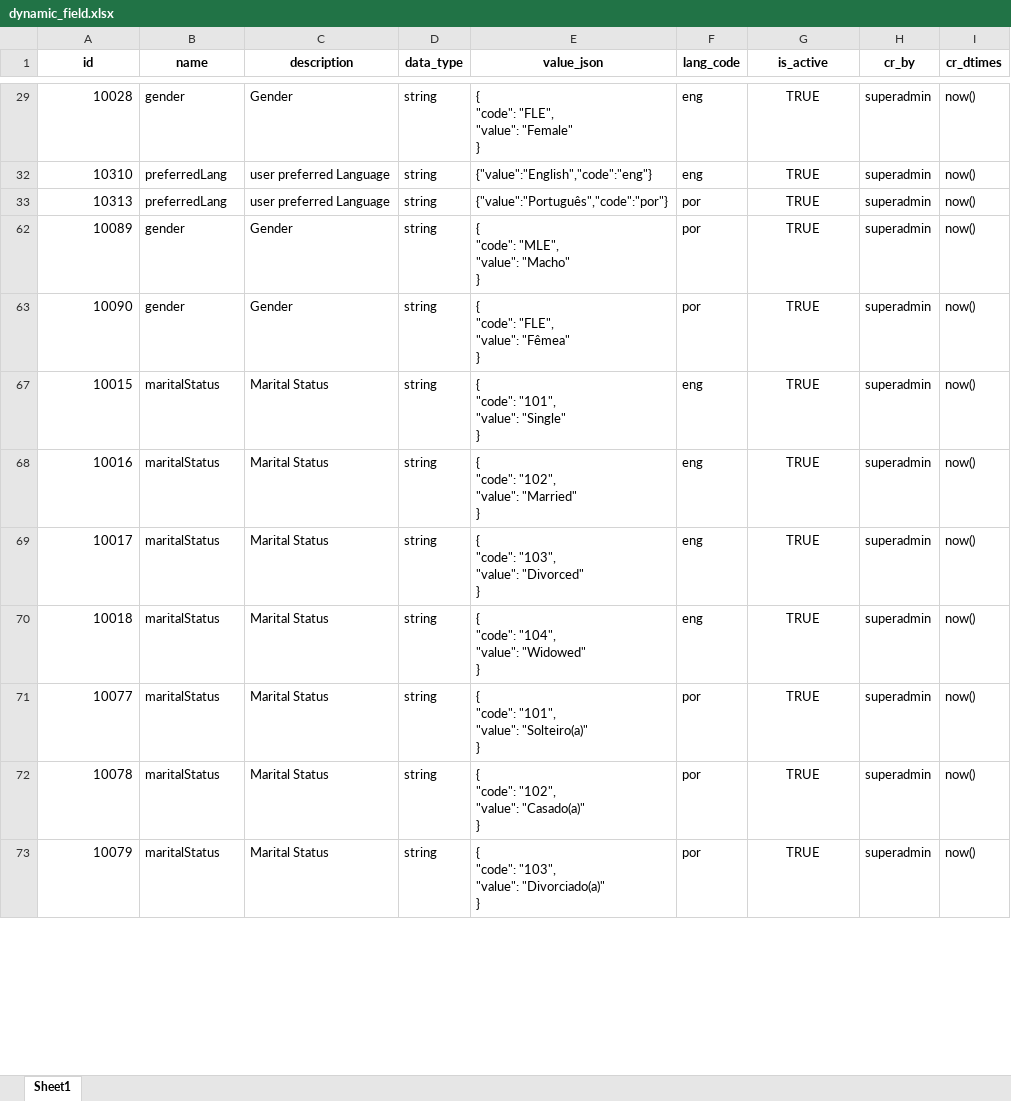
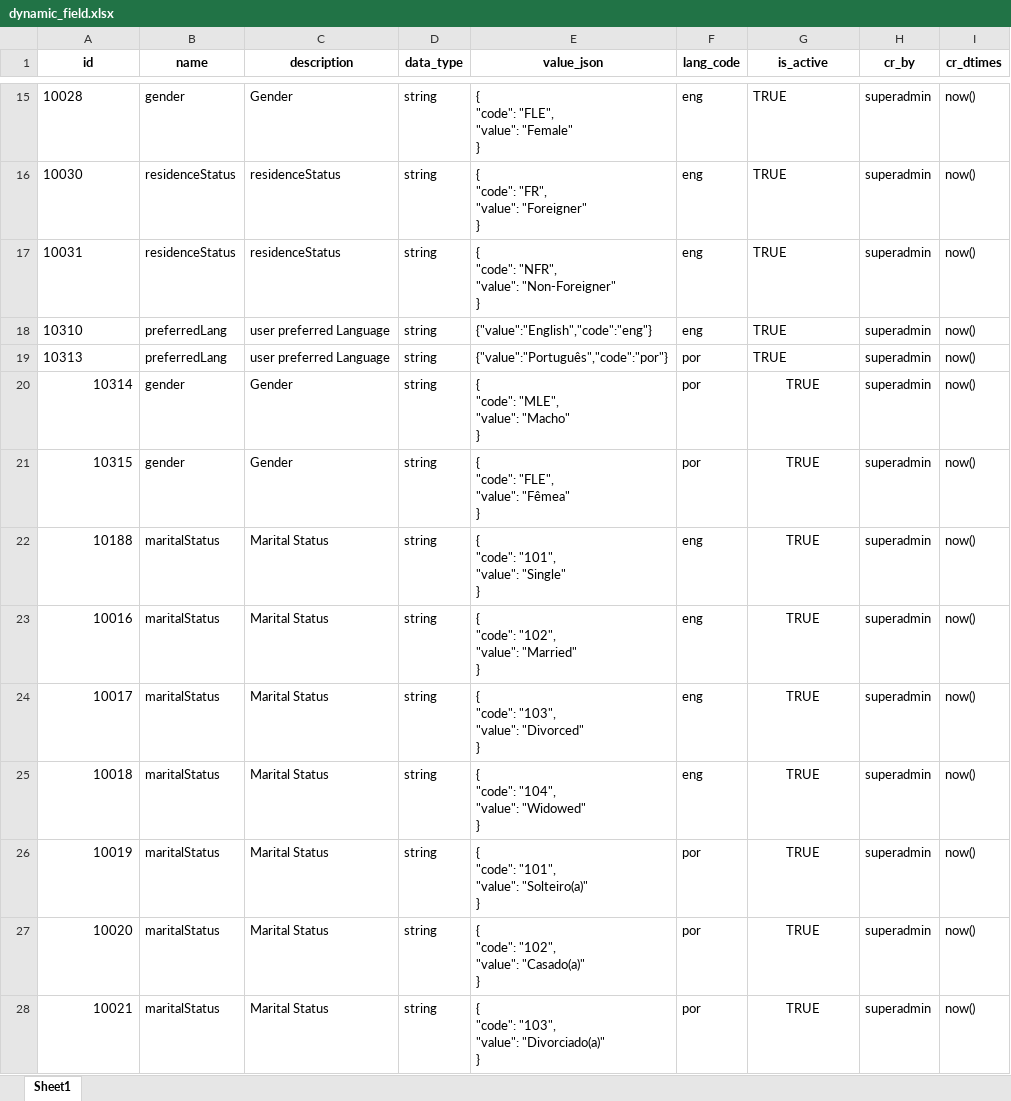
Before and after one commit to ooru-digital/mosip-data, an Excel workbook: mosip_master/xlsx/dynamic_field.xlsx, sheet Sheet1, drawn as a sheet; only a part is shown, gaps mark what is left out; values as stored, in another font and other column widths than the file's, no borders; conditional formats not drawn; addresses are those after the commit; ↵ is a line break in a cell; the diff covers the shown part only; the diff names each change by its address in the sheet, - before the commit and + after, or states it on an @@ line.

Commit message:
Fixed errors in the data

```diff
--- a/mosip_master/xlsx/dynamic_field.xlsx (sheet Sheet1)
+++ b/mosip_master/xlsx/dynamic_field.xlsx (sheet Sheet1)
-A15 alignment: right
+A15 alignment: left
-G15 alignment: center
+G15 alignment: left
@@ row 16 unhidden: 10030 | residenceStatus | residenceStatus | string | { ↵ "code": "FR", ↵ "value": "Foreigner" ↵ } | eng | TRUE | superadmin | now() @@
@@ row 17 unhidden: 10031 | residenceStatus | residenceStatus | string | { ↵ "code": "NFR", ↵ "value": "Non-Foreigner" ↵ } | eng | TRUE | superadmin | now() @@
-A18:A19 alignment: right
+A18:A19 alignment: left
-G18:G19 alignment: center
+G18:G19 alignment: left
-A20 (id): 10089
+A20 (id): 10314
-A21 (id): 10090
+A21 (id): 10315
-A22 (id): 10015
+A22 (id): 10188
-A26 (id): 10077
+A26 (id): 10019
-A27 (id): 10078
+A27 (id): 10020
-A28 (id): 10079
+A28 (id): 10021
```
Also changed, not shown: 11 added rows, 1 hidden or unhidden row, 10 edited cells and cell formats elsewhere in this sheet, formulas that keep their value, hidden cells, mosip_master/xlsx/app_detail.xlsx, mosip_master/xlsx/applicant_valid_document.xlsx, 4 other files.
